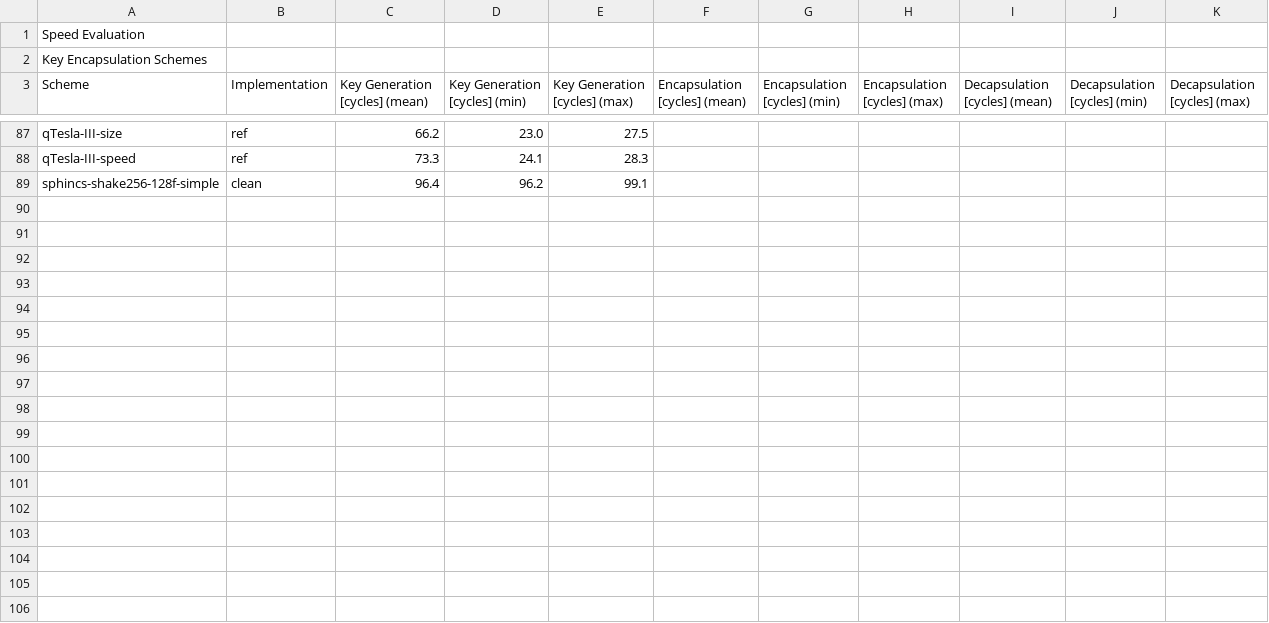
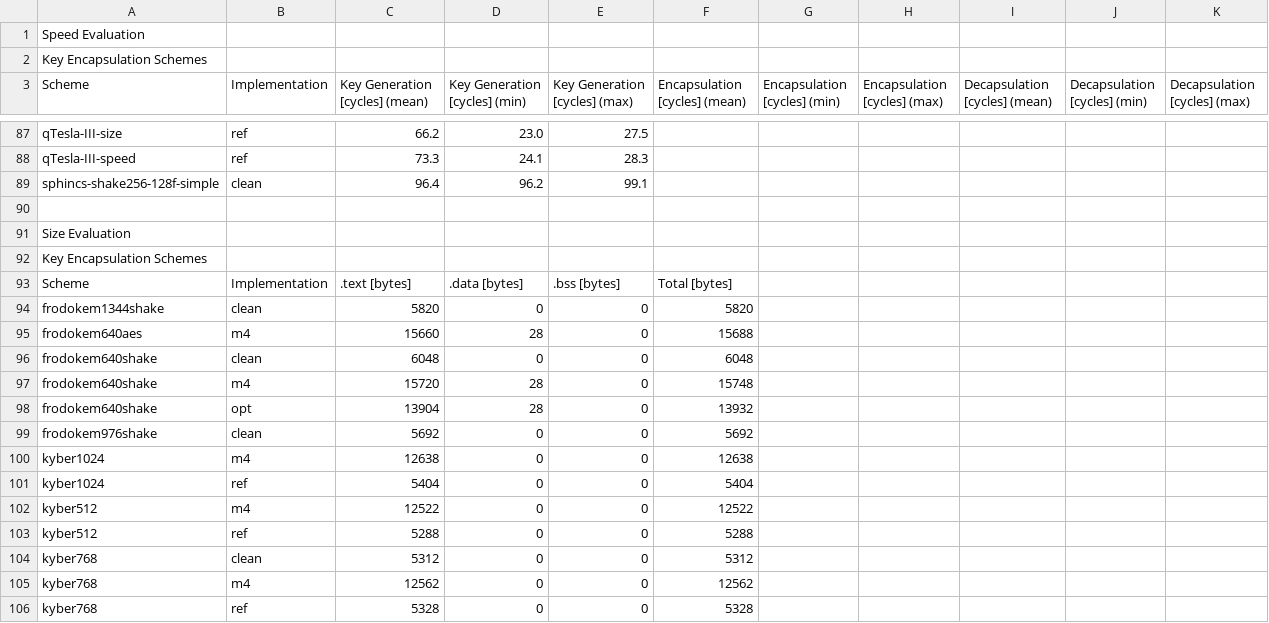
Before and after one commit to mupq/pqm4, a CSV file: benchmarks.csv, drawn as a sheet; only a part is shown, gaps mark what is left out; the diff covers the shown part only.

Commit message:
code-size in benchmarks

```diff
--- a/benchmarks.csv
+++ b/benchmarks.csv
@@ -89 +89,18 @@ qTesla-III-speed,ref,73.3,24.1,28.3,,,,,,
 sphincs-shake256-128f-simple,clean,96.4,96.2,99.1,,,,,,
+
+Size Evaluation,,,,,,,,,,
+Key Encapsulation Schemes,,,,,,,,,,
+Scheme,Implementation,.text [bytes],.data [bytes],.bss [bytes],Total [bytes],,,,,
+frodokem1344shake,clean,5820,0,0,5820,,,,,
+frodokem640aes,m4,15660,28,0,15688,,,,,
+frodokem640shake,clean,6048,0,0,6048,,,,,
+frodokem640shake,m4,15720,28,0,15748,,,,,
+frodokem640shake,opt,13904,28,0,13932,,,,,
+frodokem976shake,clean,5692,0,0,5692,,,,,
+kyber1024,m4,12638,0,0,12638,,,,,
+kyber1024,ref,5404,0,0,5404,,,,,
+kyber512,m4,12522,0,0,12522,,,,,
+kyber512,ref,5288,0,0,5288,,,,,
+kyber768,clean,5312,0,0,5312,,,,,
+kyber768,m4,12562,0,0,12562,,,,,
+kyber768,ref,5328,0,0,5328,,,,,
```
Also changed, not shown: 17 added rows elsewhere in this file, 1 other file.
